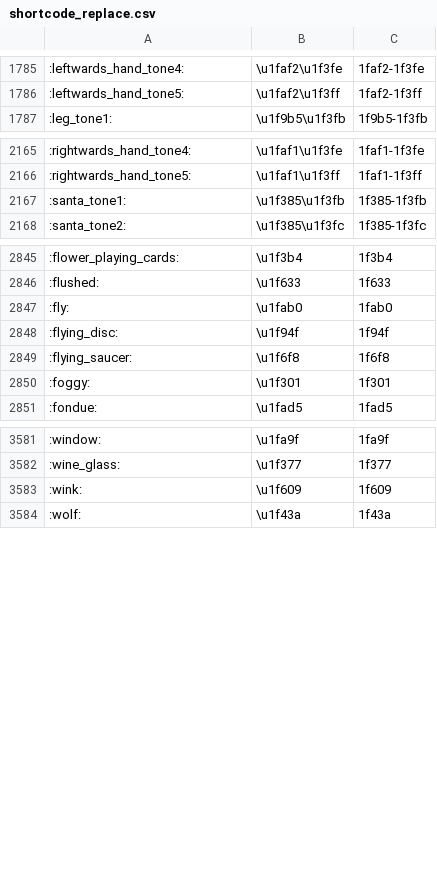
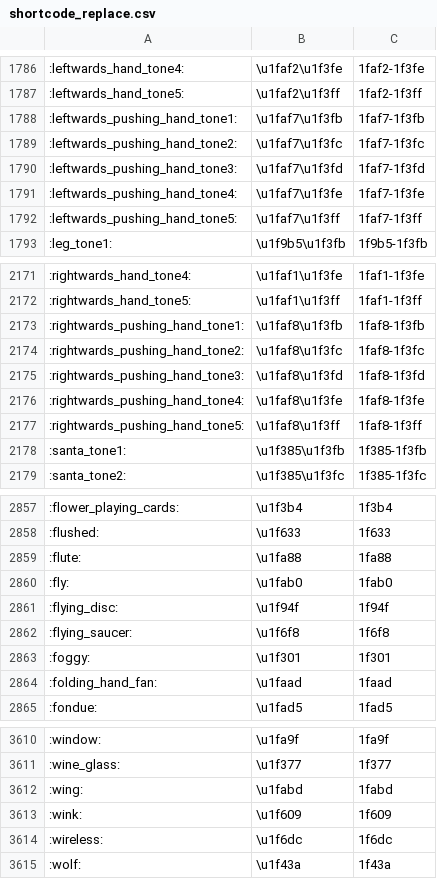
Before and after one commit to joypixels/emoji-toolkit-android, a CSV file: tools/src/main/res/raw/shortcode_replace.csv, drawn as a sheet; only a part is shown, gaps mark what is left out; the diff covers the shown part only.

```diff
--- a/tools/src/main/res/raw/shortcode_replace.csv
+++ b/tools/src/main/res/raw/shortcode_replace.csv
@@ -1786,2 +1787,7 @@
 :leftwards_hand_tone5:,\u1faf2\u1f3ff,1faf2-1f3ff
+:leftwards_pushing_hand_tone1:,\u1faf7\u1f3fb,1faf7-1f3fb
+:leftwards_pushing_hand_tone2:,\u1faf7\u1f3fc,1faf7-1f3fc
+:leftwards_pushing_hand_tone3:,\u1faf7\u1f3fd,1faf7-1f3fd
+:leftwards_pushing_hand_tone4:,\u1faf7\u1f3fe,1faf7-1f3fe
+:leftwards_pushing_hand_tone5:,\u1faf7\u1f3ff,1faf7-1f3ff
 :leg_tone1:,\u1f9b5\u1f3fb,1f9b5-1f3fb
@@ -2166,2 +2172,7 @@
 :rightwards_hand_tone5:,\u1faf1\u1f3ff,1faf1-1f3ff
+:rightwards_pushing_hand_tone1:,\u1faf8\u1f3fb,1faf8-1f3fb
+:rightwards_pushing_hand_tone2:,\u1faf8\u1f3fc,1faf8-1f3fc
+:rightwards_pushing_hand_tone3:,\u1faf8\u1f3fd,1faf8-1f3fd
+:rightwards_pushing_hand_tone4:,\u1faf8\u1f3fe,1faf8-1f3fe
+:rightwards_pushing_hand_tone5:,\u1faf8\u1f3ff,1faf8-1f3ff
 :santa_tone1:,\u1f385\u1f3fb,1f385-1f3fb
@@ -2846,2 +2858,3 @@
 :flushed:,\u1f633,1f633
+:flute:,\u1fa88,1fa88
 :fly:,\u1fab0,1fab0
@@ -2850,2 +2863,3 @@
 :foggy:,\u1f301,1f301
+:folding_hand_fan:,\u1faad,1faad
 :fondue:,\u1fad5,1fad5
@@ -3582,3 +3611,5 @@
 :wine_glass:,\u1f377,1f377
+:wing:,\u1fabd,1fabd
 :wink:,\u1f609,1f609
+:wireless:,\u1f6dc,1f6dc
 :wolf:,\u1f43a,1f43a
```
Also changed, not shown: 17 added rows elsewhere in this file, tools/src/main/res/raw/unicode_replace.csv, 4 other files.
